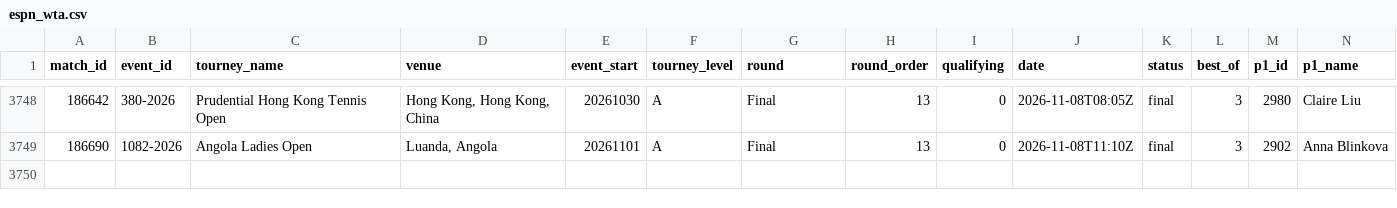
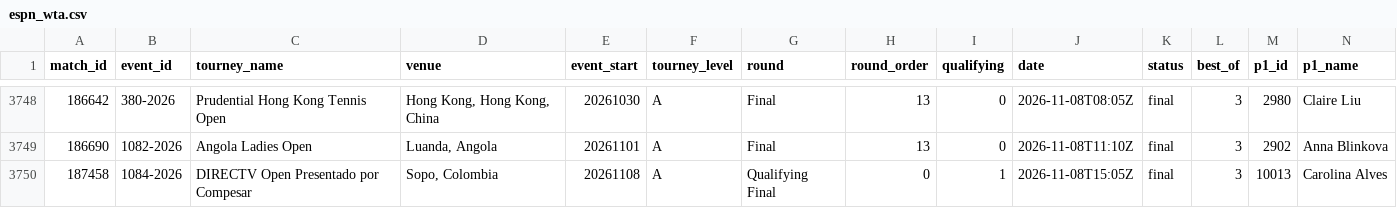
Before and after one commit to Hrivasek/tenis-predikce, a CSV file: data/espn_wta.csv, drawn as a sheet; only a part is shown, gaps mark what is left out; rows hold the shown columns only; the diff names each change by its address in the sheet, - before the commit and + after, or states it on an @@ line.

```diff
--- a/data/espn_wta.csv
+++ b/data/espn_wta.csv
+row 3750: 187458 | 1084-2026 | DIRECTV Open Presentado por Compesar | Sopo, Colombia | 20261108 | A | Qualifying Final | 0 | 1 | 2026-11-08T15:05Z | final | 3 | 10013 | Carolina Alves
```
Also changed, not shown: data/espn_atp.csv, data/predictions.csv, 1 other file.
